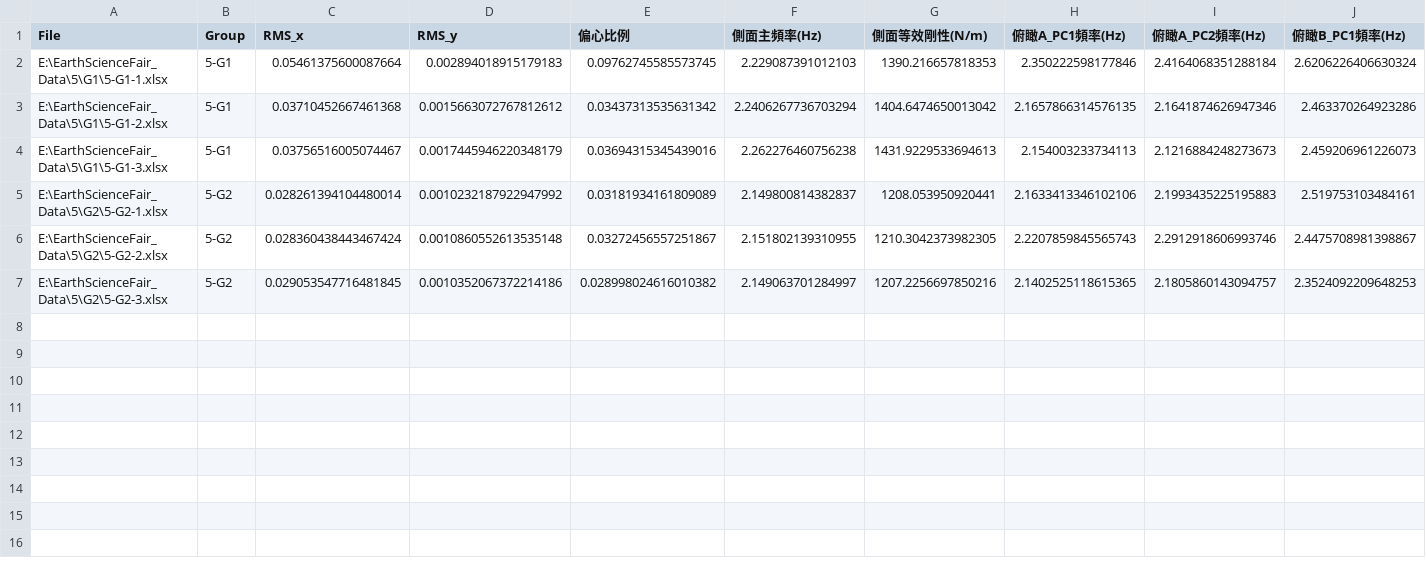
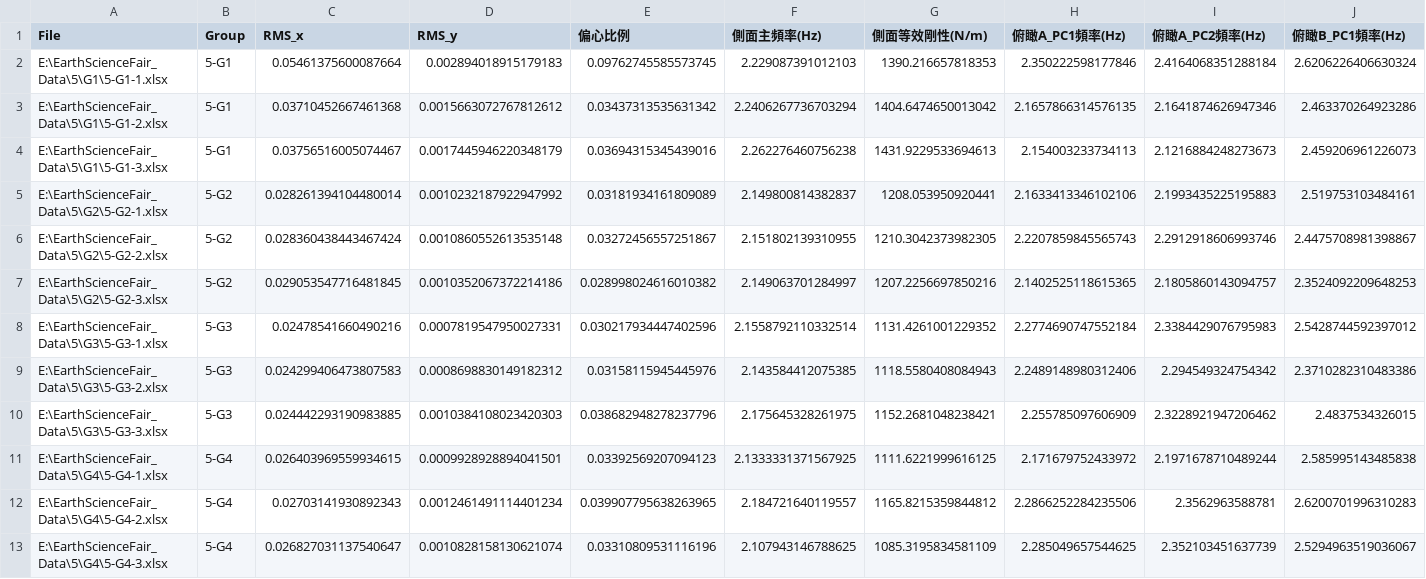
Before and after one commit to Miyun-owo/Earth-Science-Data-Analyze, a CSV file: analysis_results.csv, drawn as a sheet; only a part is shown; rows hold the shown columns only; the diff names each change by its address in the sheet, - before the commit and + after, or states it on an @@ line.

Commit message:
Add new groups (5-G3 and 5-G4) to uncertainty data with corresponding metrics

```diff
--- a/analysis_results.csv
+++ b/analysis_results.csv
+row 8: E:\EarthScienceFair_Data\5\G3\5-G3-1.xlsx | 5-G3 | 0.02478541660490216 | 0.0007819547950027331 | 0.030217934447402596 | 2.1558792110332514 | 1131.4261001229352 | 2.2774690747552184 | 2.3384429076795983 | 2.5428744592397012
+row 9: E:\EarthScienceFair_Data\5\G3\5-G3-2.xlsx | 5-G3 | 0.024299406473807583 | 0.0008698830149182312 | 0.03158115945445976 | 2.143584412075385 | 1118.5580408084943 | 2.2489148980312406 | 2.294549324754342 | 2.3710282310483386
+row 10: E:\EarthScienceFair_Data\5\G3\5-G3-3.xlsx | 5-G3 | 0.024442293190983885 | 0.0010384108023420303 | 0.038682948278237796 | 2.175645328261975 | 1152.2681048238421 | 2.255785097606909 | 2.3228921947206462 | 2.4837534326015
+row 11: E:\EarthScienceFair_Data\5\G4\5-G4-1.xlsx | 5-G4 | 0.026403969559934615 | 0.0009928928894041501 | 0.03392569207094123 | 2.1333331371567925 | 1111.6221999616125 | 2.171679752433972 | 2.1971678710489244 | 2.585995143485838
+row 12: E:\EarthScienceFair_Data\5\G4\5-G4-2.xlsx | 5-G4 | 0.02703141930892343 | 0.0012461491114401234 | 0.039907795638263965 | 2.184721640119557 | 1165.8215359844812 | 2.2866252284235506 | 2.3562963588781 | 2.6200701996310283
+row 13: E:\EarthScienceFair_Data\5\G4\5-G4-3.xlsx | 5-G4 | 0.026827031137540647 | 0.0010828158130621074 | 0.03310809531116196 | 2.107943146788625 | 1085.3195834581109 | 2.285049657544625 | 2.352103451637739 | 2.5294963519036067
```
Also changed, not shown: uncertainty.csv, 1 other file.
